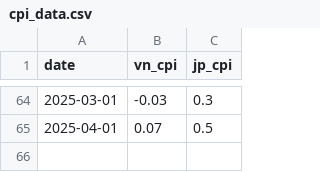
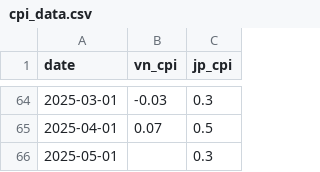
Before and after one commit to mvansan/VN-JP-MacroIndicators-Crawler, a CSV file: data/cleaned/cpi_data.csv, drawn as a sheet; only a part is shown, gaps mark what is left out.

```diff
--- a/data/cleaned/cpi_data.csv
+++ b/data/cleaned/cpi_data.csv
@@ -65 +65,2 @@ date,vn_cpi,jp_cpi
 2025-04-01,0.07,0.5
+2025-05-01,,0.3
```
Also changed, not shown: data/raw/jp_cpi.csv.
